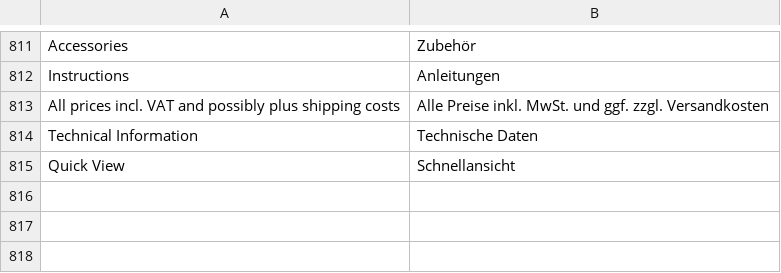
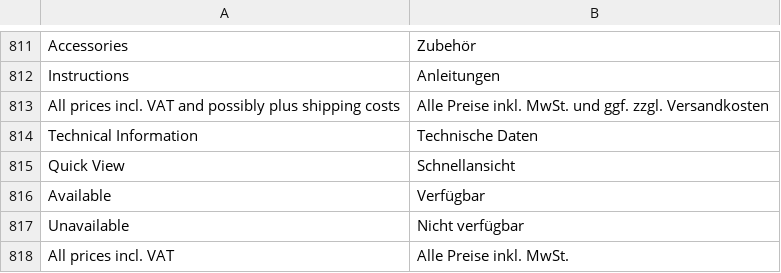
Before and after one commit to nkong5/bolingoclub, a CSV file: htdocs/app/locale/de_DE/Mage_Catalog.csv, drawn as a sheet; only a part is shown, gaps mark what is left out; the diff names each change by its address in the sheet, - before the commit and + after, or states it on an @@ line.

```diff
--- a/htdocs/app/locale/de_DE/Mage_Catalog.csv
+++ b/htdocs/app/locale/de_DE/Mage_Catalog.csv
+row 816: Available | Verfügbar
+row 817: Unavailable | Nicht verfügbar
+row 818: All prices incl. VAT | Alle Preise inkl. MwSt.
```
Also changed, not shown: 3 other files.
